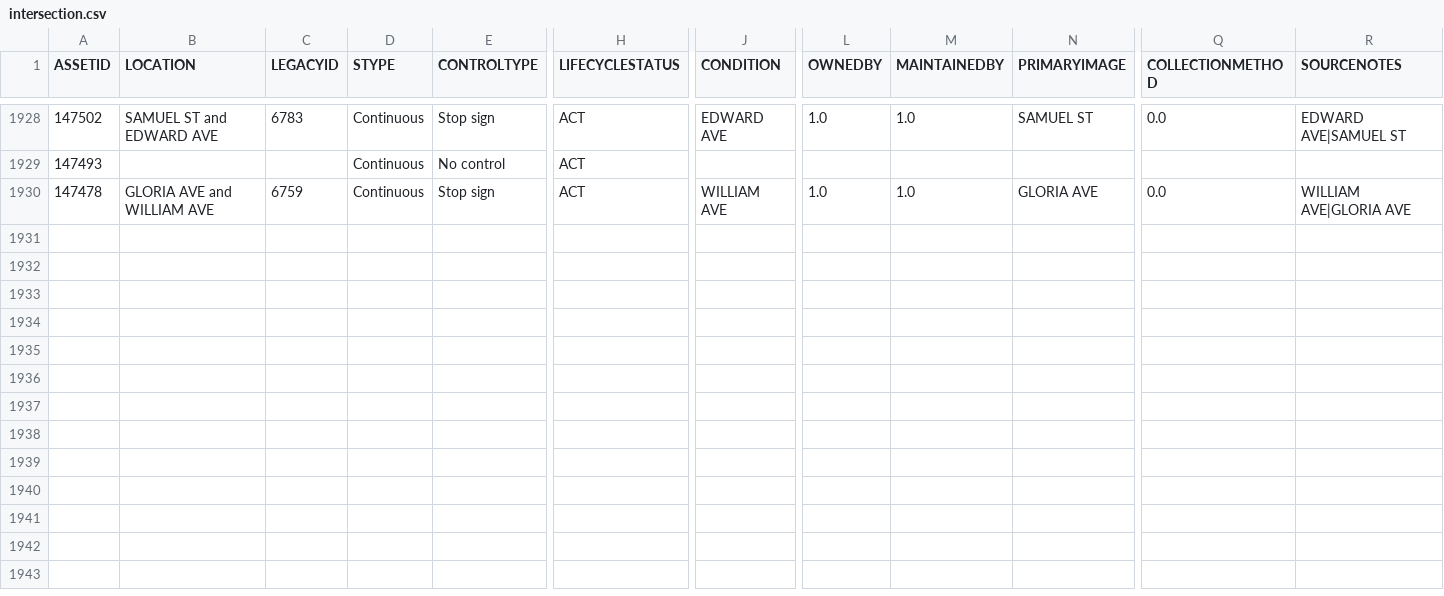
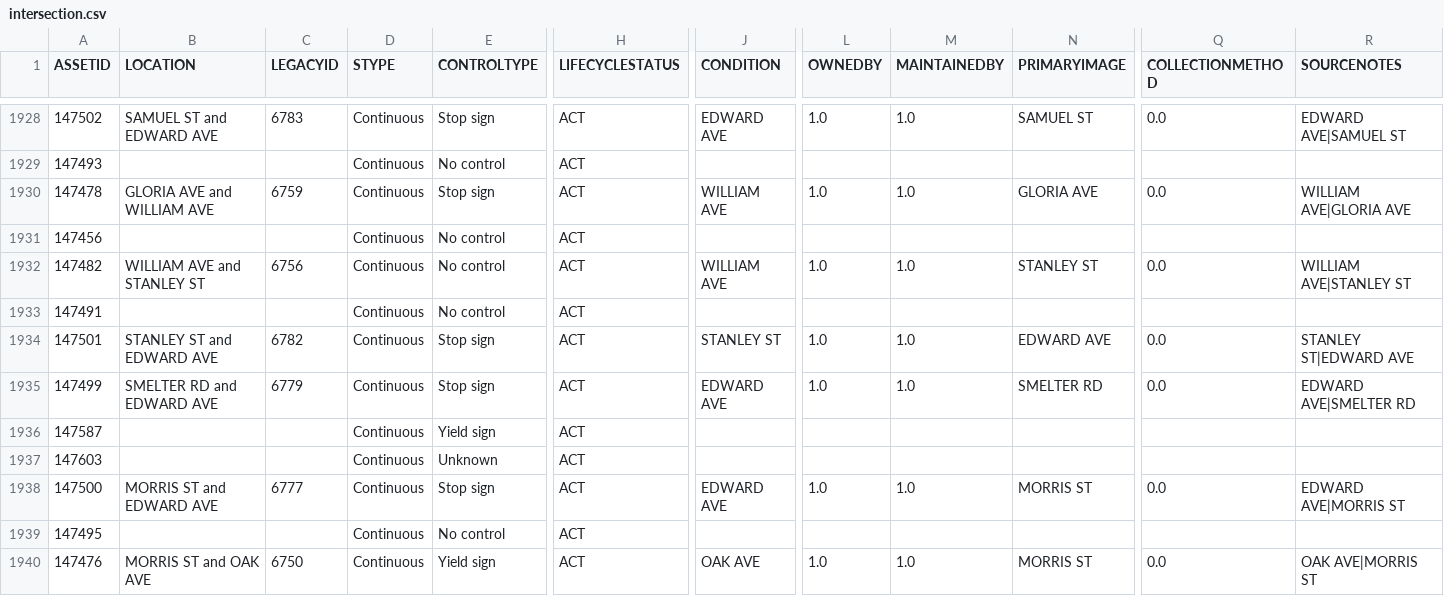
Before and after one commit to official-tisao/route-optimisation-mst, a CSV file: intersection.csv, drawn as a sheet; only a part is shown, gaps mark what is left out; rows hold the shown columns only; the diff names each change by its address in the sheet, - before the commit and + after, or states it on an @@ line.

Commit message:
Add intersection data records

```diff
--- a/intersection.csv
+++ b/intersection.csv
+row 1931: 147456 |  |  | Continuous | No control | ACT
+row 1932: 147482 | WILLIAM AVE and STANLEY ST | 6756 | Continuous | No control | ACT | WILLIAM AVE | 1.0 | 1.0 | STANLEY ST | 0.0 | WILLIAM AVE|STANLEY ST
+row 1933: 147491 |  |  | Continuous | No control | ACT
+row 1934: 147501 | STANLEY ST and EDWARD AVE | 6782 | Continuous | Stop sign | ACT | STANLEY ST | 1.0 | 1.0 | EDWARD AVE | 0.0 | STANLEY ST|EDWARD AVE
+row 1935: 147499 | SMELTER RD and EDWARD AVE | 6779 | Continuous | Stop sign | ACT | EDWARD AVE | 1.0 | 1.0 | SMELTER RD | 0.0 | EDWARD AVE|SMELTER RD
+row 1936: 147587 |  |  | Continuous | Yield sign | ACT
+row 1937: 147603 |  |  | Continuous | Unknown | ACT
+row 1938: 147500 | MORRIS ST and EDWARD AVE | 6777 | Continuous | Stop sign | ACT | EDWARD AVE | 1.0 | 1.0 | MORRIS ST | 0.0 | EDWARD AVE|MORRIS ST
+row 1939: 147495 |  |  | Continuous | No control | ACT
+row 1940: 147476 | MORRIS ST and OAK AVE | 6750 | Continuous | Yield sign | ACT | OAK AVE | 1.0 | 1.0 | MORRIS ST | 0.0 | OAK AVE|MORRIS ST
```
